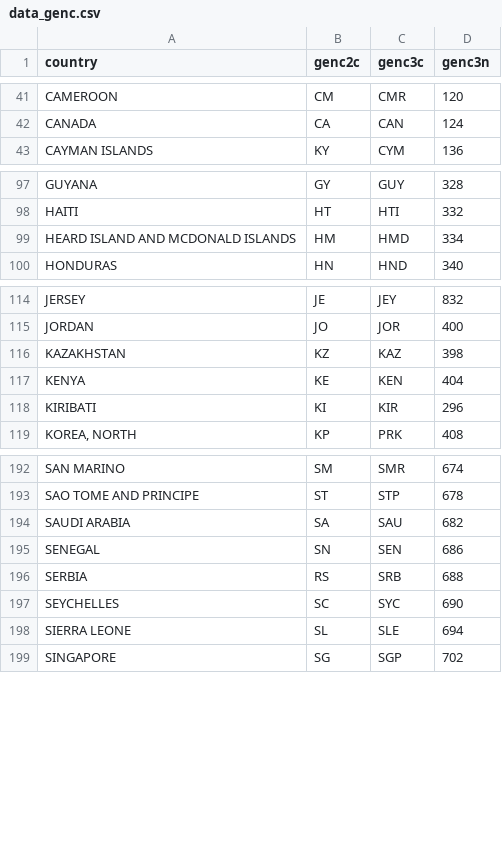
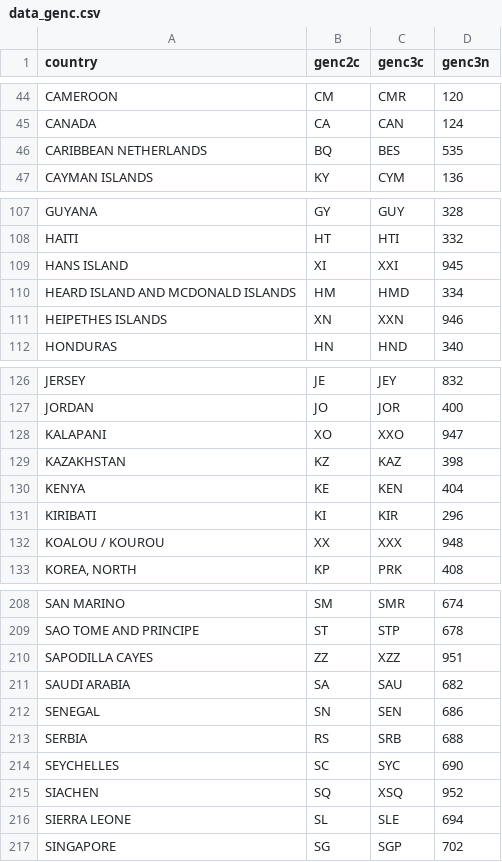
Before and after one commit to vincentarelbundock/countrycode, a CSV file: dictionary/data_genc.csv, drawn as a sheet; only a part is shown, gaps mark what is left out; the diff covers the shown part only; the diff names each change by its address in the sheet, - before the commit and + after, or states it on an @@ line.

```diff
--- a/dictionary/data_genc.csv
+++ b/dictionary/data_genc.csv
+row 46: CARIBBEAN NETHERLANDS | BQ | BES | 535
+row 109: HANS ISLAND | XI | XXI | 945
+row 111: HEIPETHES ISLANDS | XN | XXN | 946
+row 128: KALAPANI | XO | XXO | 947
+row 132: KOALOU / KOUROU | XX | XXX | 948
+row 210: SAPODILLA CAYES | ZZ | XZZ | 951
+row 215: SIACHEN | SQ | XSQ | 952
```
Also changed, not shown: 12 added rows and 2 removed rows elsewhere in this file, 1 other file.
